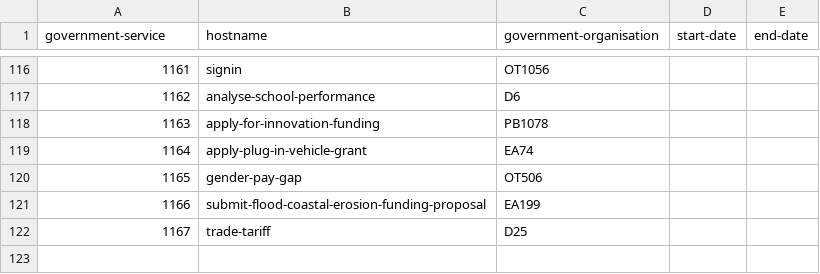
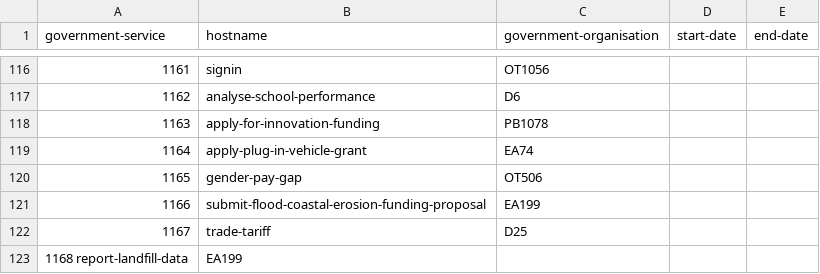
Before and after one commit to openregister/government-service-data, a TSV file: data/government-service/government-service.tsv, drawn as a sheet; only a part is shown, gaps mark what is left out.

Commit message:
added new entry

```diff
--- a/data/government-service/government-service.tsv
+++ b/data/government-service/government-service.tsv
@@ -122 +122,2 @@ government-service	hostname	government-organisation	start-date	end-date
 1167	trade-tariff	D25		
+1168  report-landfill-data	EA199	
```
